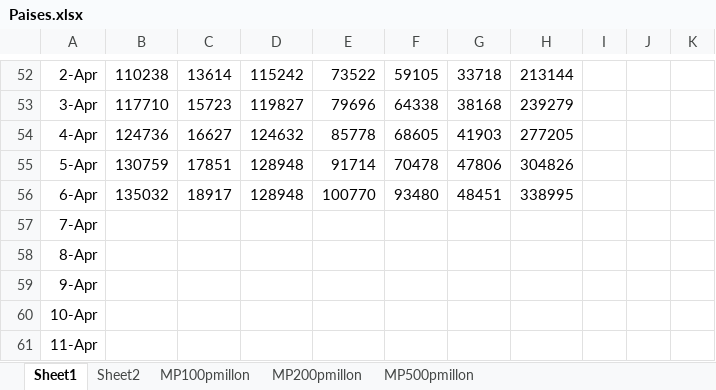
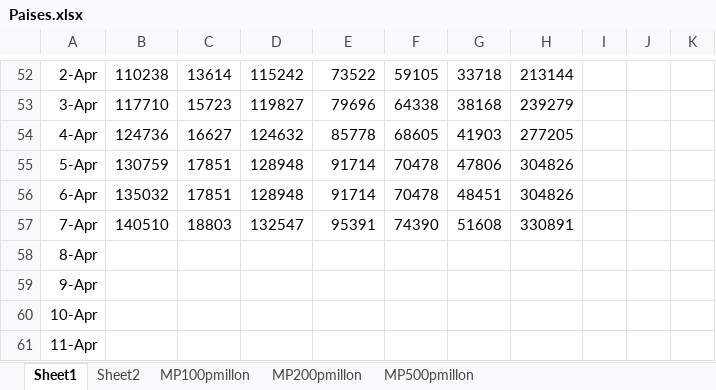
Before and after one commit to nava17490/PowerBI_Covid, an Excel workbook: Sources/Paises.xlsx, sheet Sheet1, drawn as a sheet; only a part is shown, gaps mark what is left out; values as stored, in another font and other column widths than the file's, no borders; charts and pictures not drawn; the diff names each change by its address in the sheet, - before the commit and + after, or states it on an @@ line.

```diff
--- a/Sources/Paises.xlsx (sheet Sheet1)
+++ b/Sources/Paises.xlsx (sheet Sheet1)
-C56: 18917
+C56: 17851
-E56: 100770
+E56: 91714
-F56: 93480
+F56: 70478
-H56: 338995
+H56: 304826
-B57: (empty)
+B57: 140510
-C57: (empty)
+C57: 18803
-D57: (empty)
+D57: 132547
-E57: (empty)
+E57: 95391
-F57: (empty)
+F57: 74390
-G57: (empty)
+G57: 51608
-H57: (empty)
+H57: 330891
```
Also changed, not shown: sheet MP100pmillon, sheet MP200pmillon, sheet MP500pmillon, charts or pictures, 1 other file.
